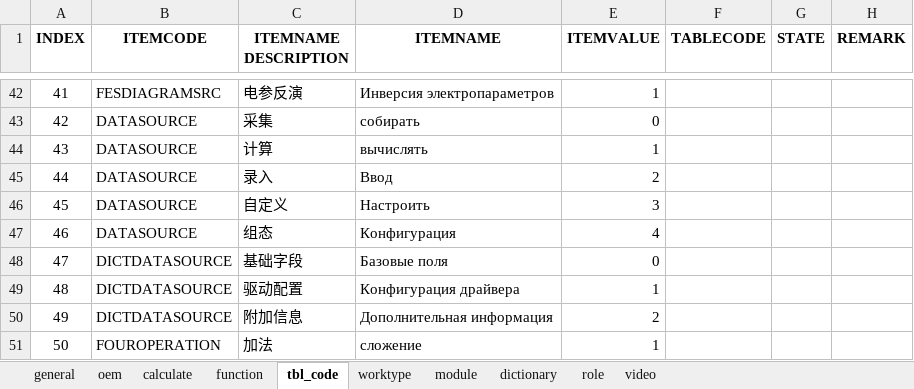
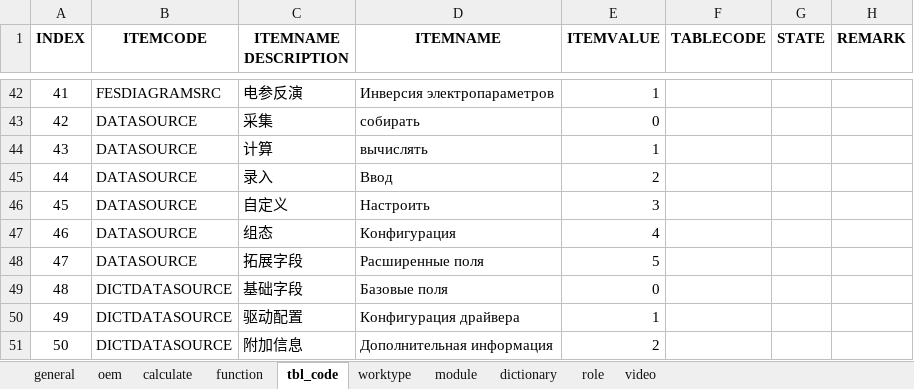
Before and after one commit to cosog/ap, an Excel workbook: WebRoot/oem/cnpc/locale/locale-ru.xlsx, sheet tbl_code, drawn as a sheet; only a part is shown, gaps mark what is left out; the shorter side is filled out with more unchanged rows; values as stored, in another font and other column widths than the file's, no borders; addresses are those after the commit; the diff names each change by its address in the sheet, - before the commit and + after, or states it on an @@ line.

```diff
--- a/WebRoot/oem/cnpc/locale/locale-ru.xlsx (sheet tbl_code)
+++ b/WebRoot/oem/cnpc/locale/locale-ru.xlsx (sheet tbl_code)
+row 48: 47 | DATASOURCE | 拓展字段 | Расширенные поля | 5
@@ column A (INDEX) renumbered from row 49 down @@
```
Also changed, not shown: sheet function, WebRoot/oem/cnpc/locale/locale-en.xlsx, WebRoot/oem/cnpc/locale/locale-zh_CN.xlsx, 18 other files.
